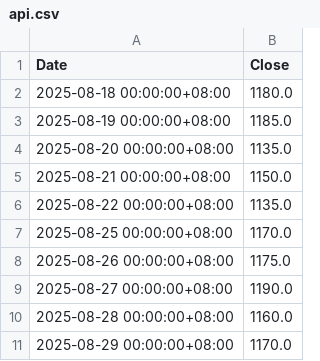
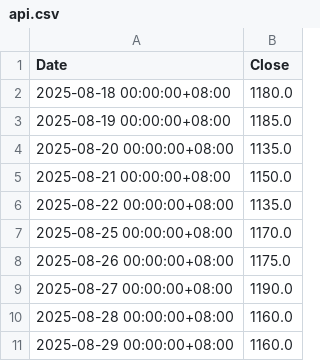
Before and after one commit to tigerkuo/CS381-python, a CSV file: api.csv, drawn as a sheet.

```diff
--- a/api.csv
+++ b/api.csv
@@ -10,2 +10,2 @@
 2025-08-28 00:00:00+08:00,1160.0
-2025-08-29 00:00:00+08:00,1170.0
+2025-08-29 00:00:00+08:00,1160.0
```
